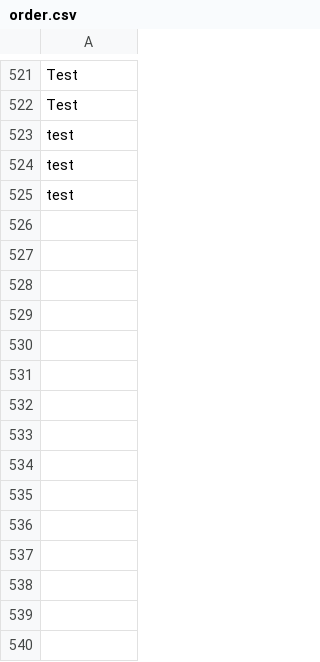
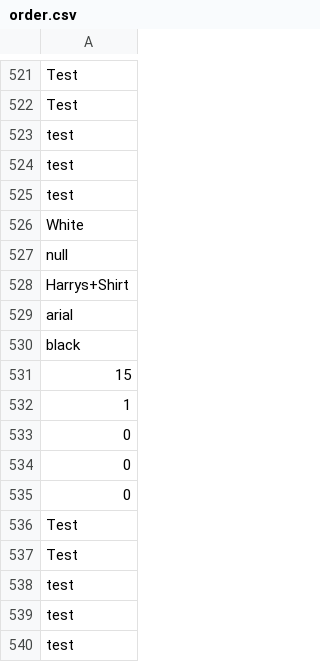
Before and after one commit to harrymt/WPS, a CSV file: order.csv, drawn as a sheet; only a part is shown, gaps mark what is left out; the diff names each change by its address in the sheet, - before the commit and + after, or states it on an @@ line.

```diff
--- a/order.csv
+++ b/order.csv
+row 526: White
+row 527: null
+row 528: Harrys+Shirt
+row 529: arial
+row 530: black
+row 531: 15
+row 532: 1
+row 533: 0
+row 534: 0
+row 535: 0
+row 536: Test
+row 537: Test
+row 538: test
+row 539: test
+row 540: test
```
Also changed, not shown: 6 other files.
